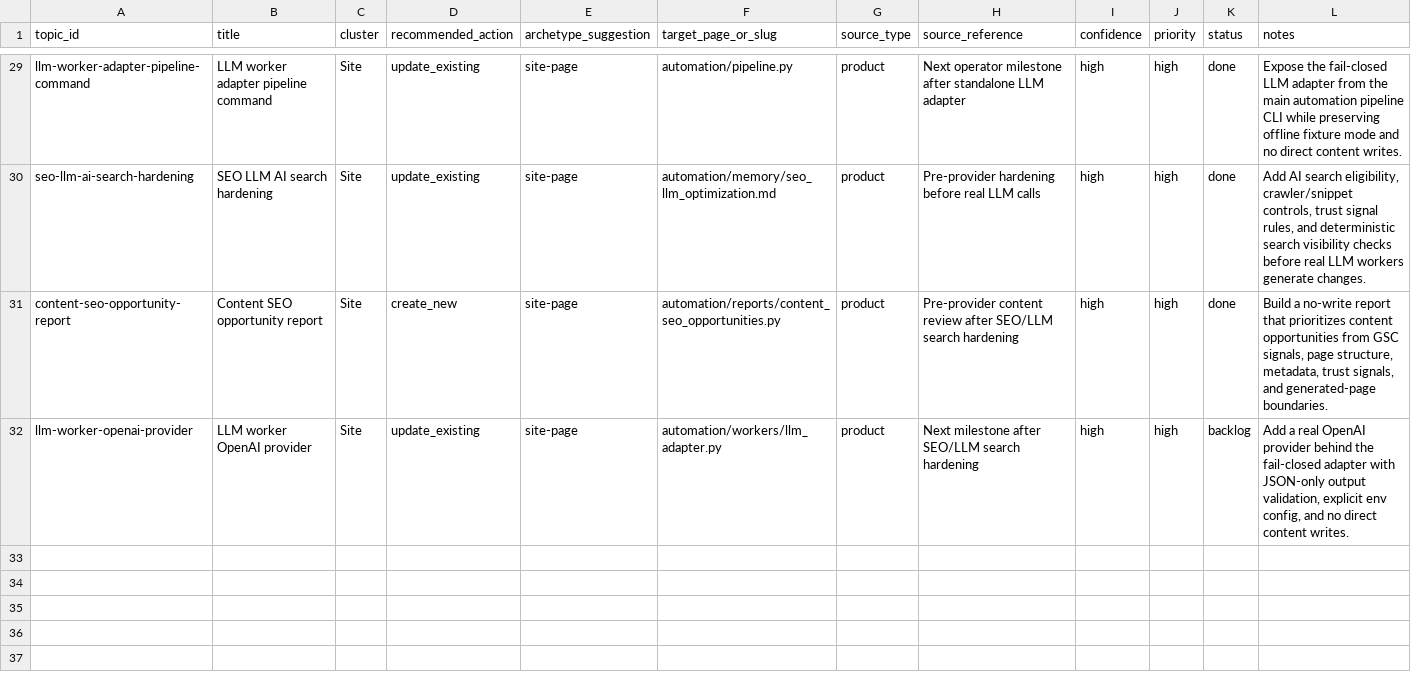
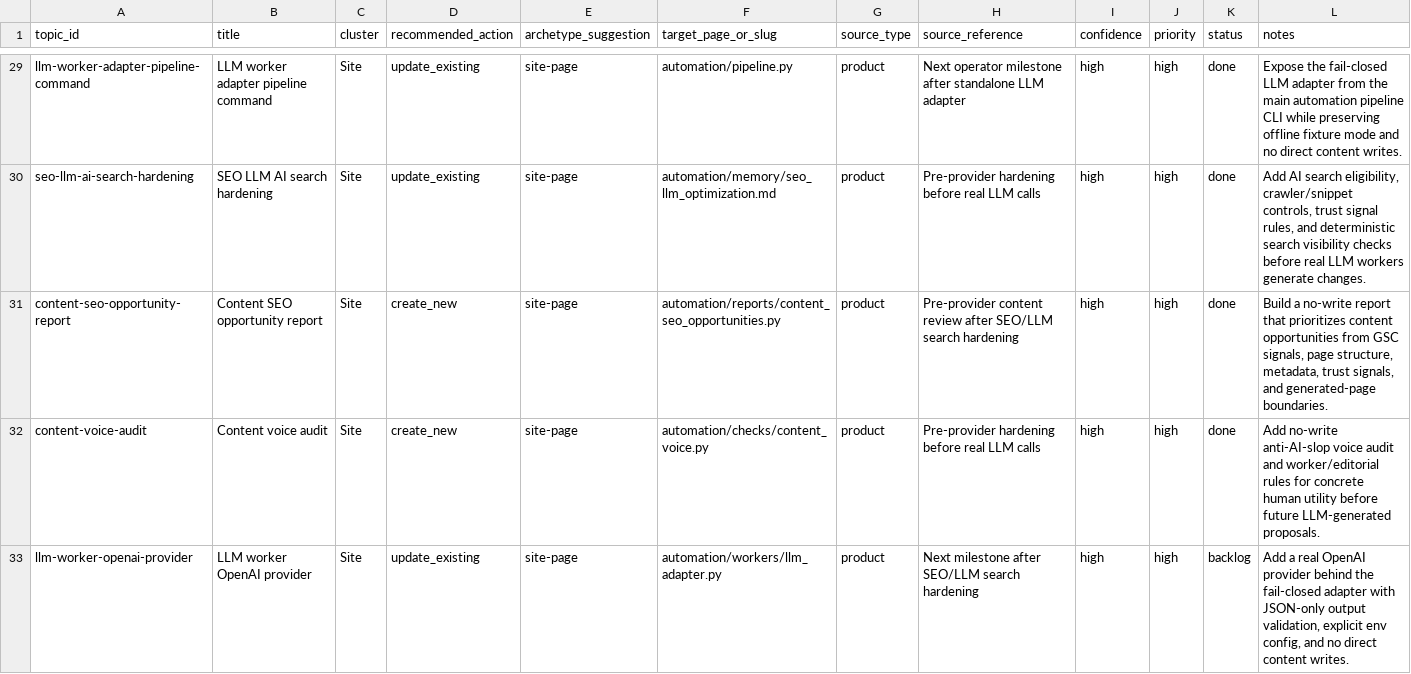
Before and after one commit to awd2/last-z-guide, a CSV file: automation/memory/topic_backlog.csv, drawn as a sheet; only a part is shown, gaps mark what is left out; the diff names each change by its address in the sheet, - before the commit and + after, or states it on an @@ line.

Commit message:
chore: add content voice audit

```diff
--- a/automation/memory/topic_backlog.csv
+++ b/automation/memory/topic_backlog.csv
+row 32: content-voice-audit | Content voice audit | Site | create_new | site-page | automation/checks/content_voice.py | product | Pre-provider hardening before real LLM calls | high | high | done | Add no-write anti-AI-slop voice audit and worker/editorial rules for concrete human utility before future LLM-generated proposals.
```
Also changed, not shown: 9 other files.
